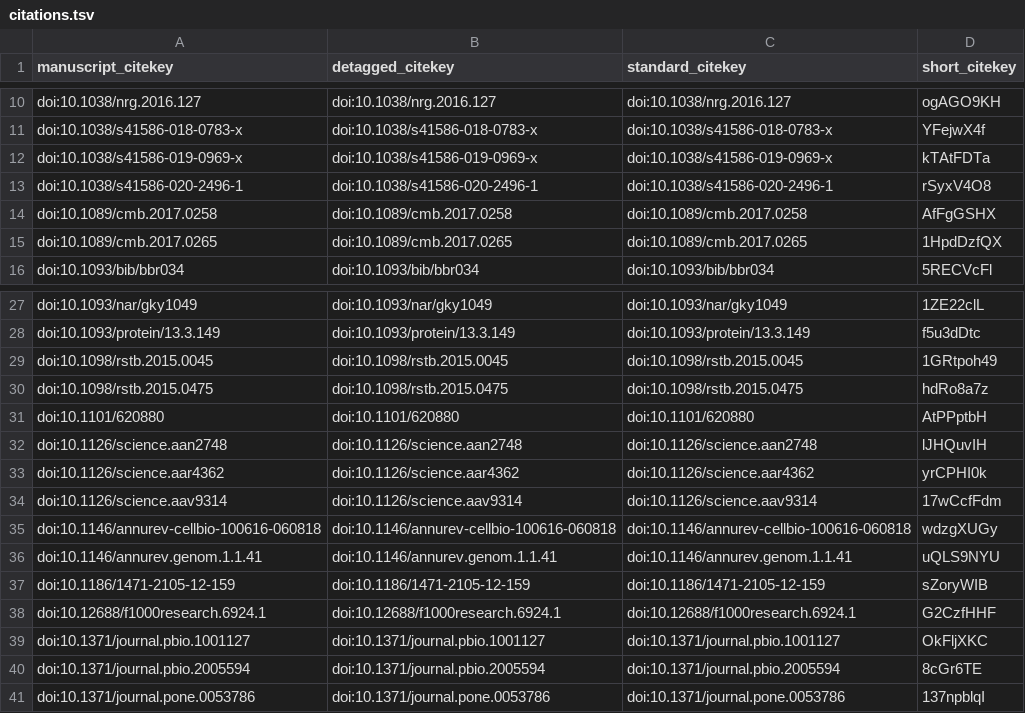
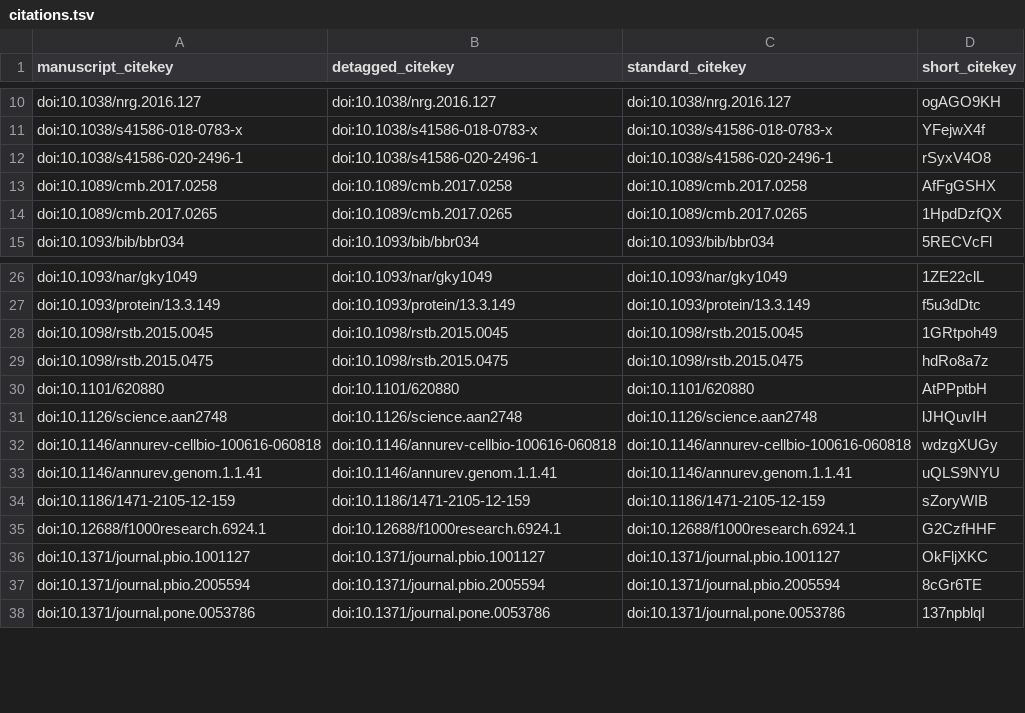
Before and after one commit to czbiohub/de-novo-orthology-paper, a TSV file: citations.tsv, drawn as a sheet; only a part is shown, gaps mark what is left out; the diff names each change by its address in the sheet, - before the commit and + after, or states it on an @@ line.

```diff
--- a/citations.tsv
+++ b/citations.tsv
-row 12: doi:10.1038/s41586-019-0969-x | doi:10.1038/s41586-019-0969-x | doi:10.1038/s41586-019-0969-x | kTAtFDTa
-row 33: doi:10.1126/science.aar4362 | doi:10.1126/science.aar4362 | doi:10.1126/science.aar4362 | yrCPHI0k
-row 34: doi:10.1126/science.aav9314 | doi:10.1126/science.aav9314 | doi:10.1126/science.aav9314 | 17wCcfFdm
```
Also changed, not shown: 5 other files.
